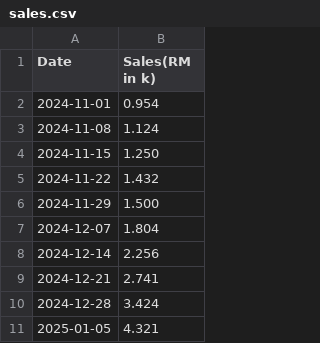
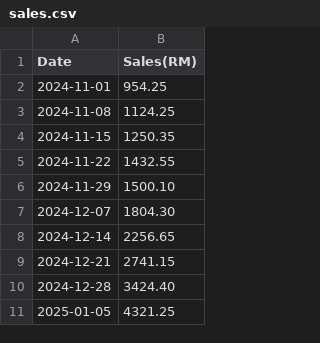
Before and after one commit to IKRAMJAAFAR/Kamaraka, a CSV file: sales.csv, drawn as a sheet.

Commit message:
Update sales.csv

```diff
--- a/sales.csv
+++ b/sales.csv
@@ -1,11 +1,11 @@
-Date, Sales(RM in k)
-2024-11-01, 0.954
-2024-11-08, 1.124
-2024-11-15, 1.250
-2024-11-22, 1.432
-2024-11-29, 1.500
-2024-12-07, 1.804
-2024-12-14, 2.256
-2024-12-21, 2.741
-2024-12-28, 3.424
-2025-01-05, 4.321
+Date, Sales(RM)
+2024-11-01, 954.25
+2024-11-08, 1124.25
+2024-11-15, 1250.35
+2024-11-22, 1432.55
+2024-11-29, 1500.10
+2024-12-07, 1804.30
+2024-12-14, 2256.65
+2024-12-21, 2741.15
+2024-12-28, 3424.40
+2025-01-05, 4321.25
```
